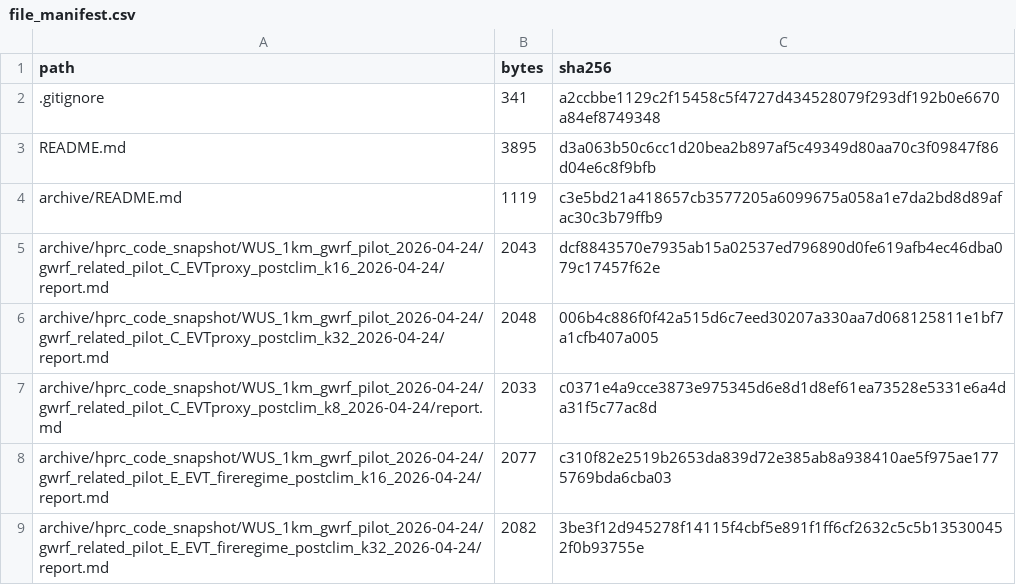
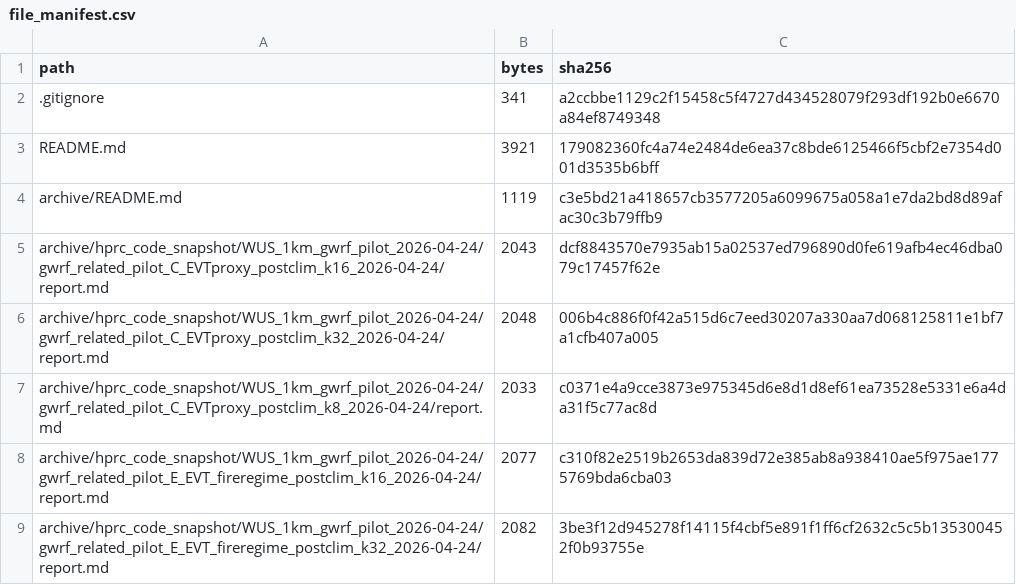
Before and after one commit to ZolaYin/western-us-postfire-resilience, a CSV file: provenance/file_manifest.csv, drawn as a sheet; only a part is shown.

```diff
--- a/provenance/file_manifest.csv
+++ b/provenance/file_manifest.csv
@@ -2,3 +2,3 @@ path,bytes,sha256
 .gitignore,341,a2ccbbe1129c2f15458c5f4727d434528079f293df192b0e6670a84ef8749348
-README.md,3895,d3a063b50c6cc1d20bea2b897af5c49349d80aa70c3f09847f86d04e6c8f9bfb
+README.md,3921,179082360fc4a74e2484de6ea37c8bde6125466f5cbf2e7354d001d3535b6bff
 archive/README.md,1119,c3e5bd21a418657cb3577205a6099675a058a1e7da2bd8d89afac30c3b79ffb9
```
Also changed, not shown: 1 other file.
